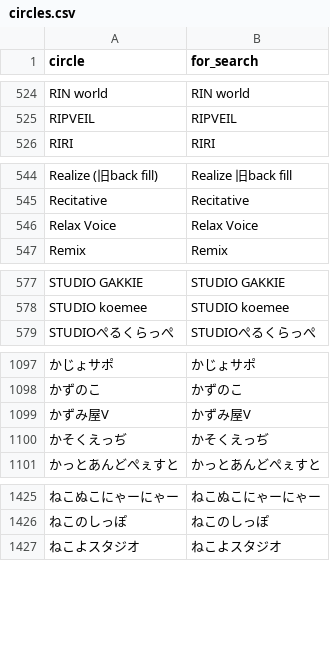
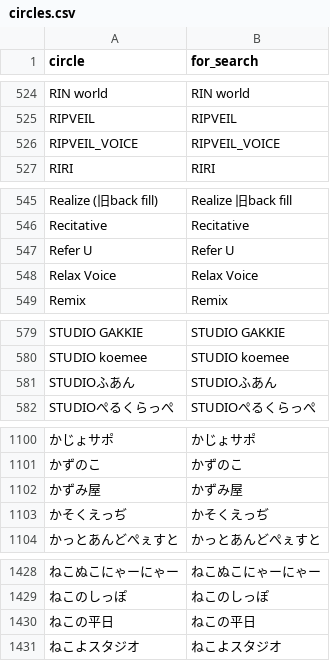
Before and after one commit to MASAYUKI-MORITA/kuppuku_database, a CSV file: circles.csv, drawn as a sheet; only a part is shown, gaps mark what is left out; addresses are those after the commit; the diff covers the shown part only; the diff names each change by its address in the sheet, - before the commit and + after, or states it on an @@ line.

```diff
--- a/circles.csv
+++ b/circles.csv
+row 526: RIPVEIL_VOICE | RIPVEIL_VOICE
+row 547: Refer U | Refer U
+row 581: STUDIOふあん | STUDIOふあん
-A1102 (circle): かずみ屋V
+A1102 (circle): かずみ屋
-B1102 (for_search): かずみ屋V
+B1102 (for_search): かずみ屋
+row 1430: ねこの平日 | ねこの平日
```
Also changed, not shown: 1 added row elsewhere in this file, voice_actors.csv.
